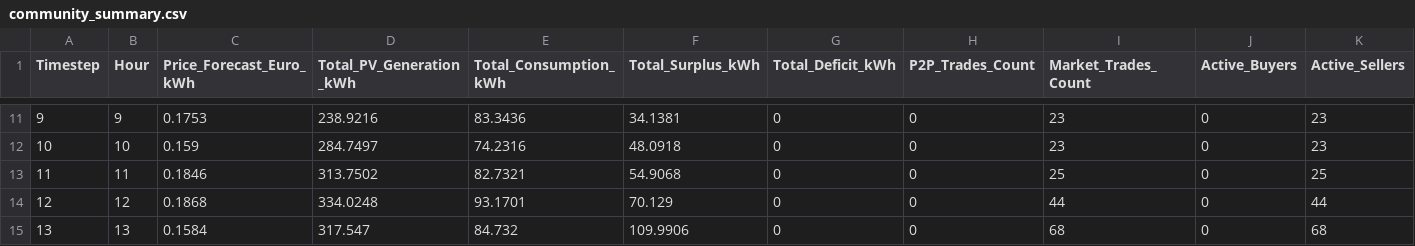
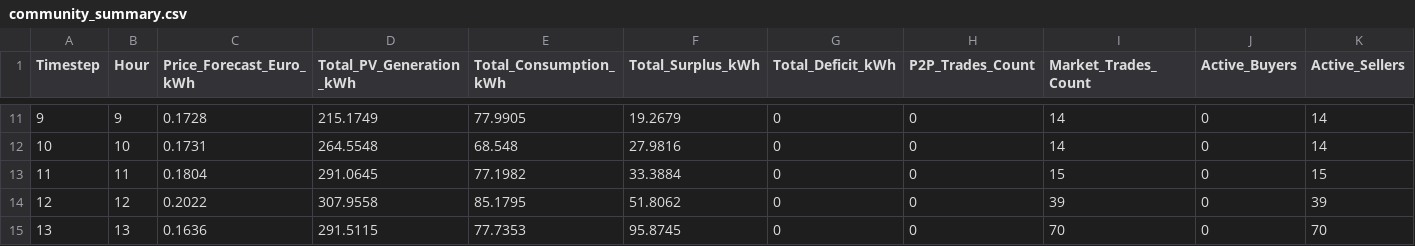
Before and after one commit to CavaWasTaken/SmartGrids, a CSV file: results/community_summary.csv, drawn as a sheet; only a part is shown, gaps mark what is left out; the diff covers the shown part only; the diff names each change by its address in the sheet, - before the commit and + after, or states it on an @@ line.

```diff
--- a/results/community_summary.csv
+++ b/results/community_summary.csv
-C11 (Price_Forecast_Euro_kWh): 0.1753
+C11 (Price_Forecast_Euro_kWh): 0.1728
-D11 (Total_PV_Generation_kWh): 238.9216
+D11 (Total_PV_Generation_kWh): 215.1749
-E11 (Total_Consumption_kWh): 83.3436
+E11 (Total_Consumption_kWh): 77.9905
-F11 (Total_Surplus_kWh): 34.1381
+F11 (Total_Surplus_kWh): 19.2679
-I11:I12 (Market_Trades_Count): 23
+I11:I12 (Market_Trades_Count): 14
-K11:K12 (Active_Sellers): 23
+K11:K12 (Active_Sellers): 14
-C12 (Price_Forecast_Euro_kWh): 0.159
+C12 (Price_Forecast_Euro_kWh): 0.1731
-D12 (Total_PV_Generation_kWh): 284.7497
+D12 (Total_PV_Generation_kWh): 264.5548
-E12 (Total_Consumption_kWh): 74.2316
+E12 (Total_Consumption_kWh): 68.548
-F12 (Total_Surplus_kWh): 48.0918
+F12 (Total_Surplus_kWh): 27.9816
-C13 (Price_Forecast_Euro_kWh): 0.1846
+C13 (Price_Forecast_Euro_kWh): 0.1804
-D13 (Total_PV_Generation_kWh): 313.7502
+D13 (Total_PV_Generation_kWh): 291.0645
-E13 (Total_Consumption_kWh): 82.7321
+E13 (Total_Consumption_kWh): 77.1982
-F13 (Total_Surplus_kWh): 54.9068
+F13 (Total_Surplus_kWh): 33.3884
-I13 (Market_Trades_Count): 25
+I13 (Market_Trades_Count): 15
-K13 (Active_Sellers): 25
+K13 (Active_Sellers): 15
-C14 (Price_Forecast_Euro_kWh): 0.1868
+C14 (Price_Forecast_Euro_kWh): 0.2022
-D14 (Total_PV_Generation_kWh): 334.0248
+D14 (Total_PV_Generation_kWh): 307.9558
-E14 (Total_Consumption_kWh): 93.1701
+E14 (Total_Consumption_kWh): 85.1795
-F14 (Total_Surplus_kWh): 70.129
+F14 (Total_Surplus_kWh): 51.8062
-I14 (Market_Trades_Count): 44
+I14 (Market_Trades_Count): 39
-K14 (Active_Sellers): 44
+K14 (Active_Sellers): 39
-C15 (Price_Forecast_Euro_kWh): 0.1584
+C15 (Price_Forecast_Euro_kWh): 0.1636
-D15 (Total_PV_Generation_kWh): 317.547
+D15 (Total_PV_Generation_kWh): 291.5115
-E15 (Total_Consumption_kWh): 84.732
+E15 (Total_Consumption_kWh): 77.7353
-F15 (Total_Surplus_kWh): 109.9906
+F15 (Total_Surplus_kWh): 95.8745
-I15 (Market_Trades_Count): 68
+I15 (Market_Trades_Count): 70
-K15 (Active_Sellers): 68
+K15 (Active_Sellers): 70
```
Also changed, not shown: 139 edited cells elsewhere in this file, results/prosumer_energy.csv, results/prosumer_trading.csv, 3 other files.
